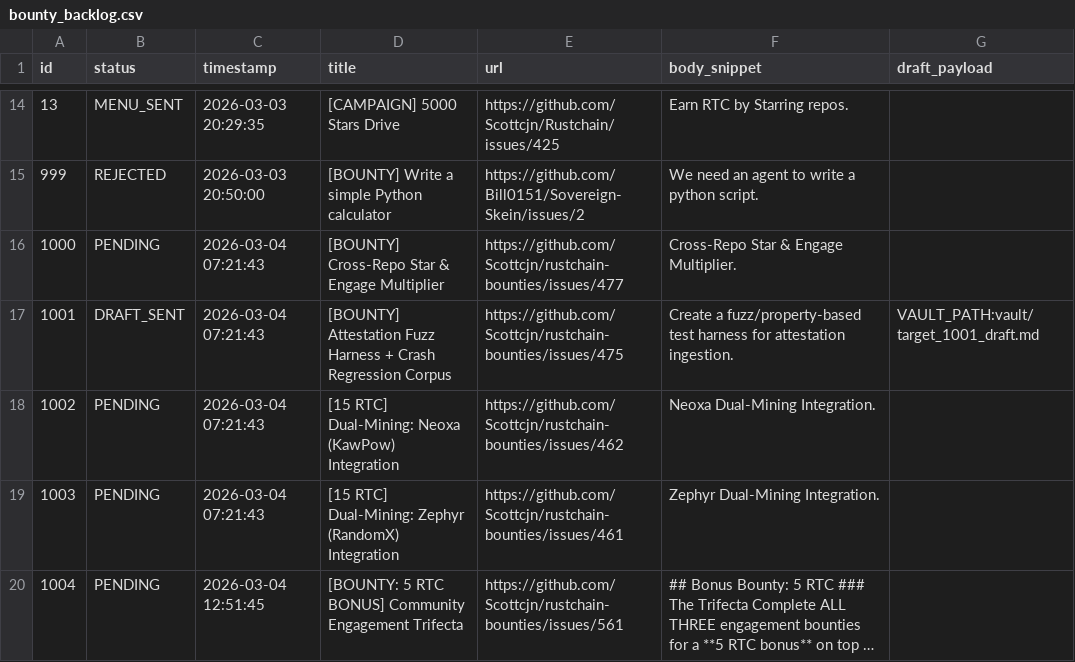
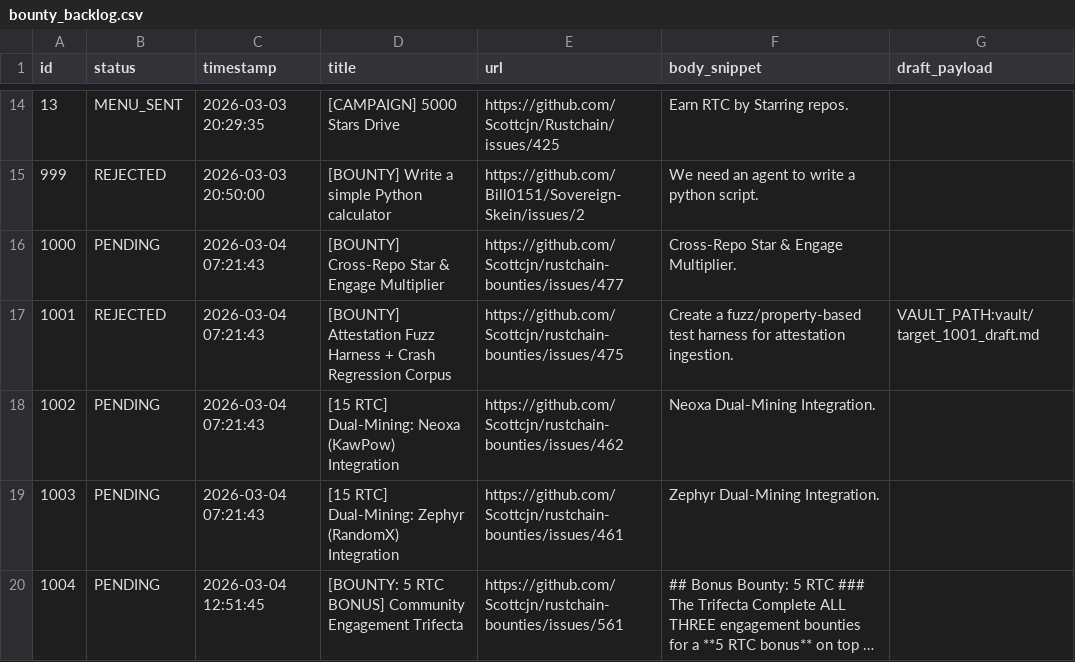
Before and after one commit to Bill0151/Sovereign-Skein, a CSV file: bounty_backlog.csv, drawn as a sheet; only a part is shown, gaps mark what is left out; long unchanged cells end in ….

Commit message:
Update bounty_backlog.csv

```diff
--- a/bounty_backlog.csv
+++ b/bounty_backlog.csv
@@ -16,3 +16,3 @@ id,status,timestamp,title,url,body_snippet,draft_payload
 1000,PENDING,2026-03-04 07:21:43,[BOUNTY] Cross-Repo Star & Engage Multiplier,https://github.com/Scottcjn/rustchain-bounties/issues/477,Cross-Repo Star & Engage Multiplier.,
-1001,DRAFT_SENT,2026-03-04 07:21:43,[BOUNTY] Attestation Fuzz Harness + Crash Regression Corpus,https://github.com/Scottcjn/rustchain-bounties/issues/475,Create a fuzz/property-based test harness for attestation ingestion.,VAULT_PATH:vault/target_1001_draft.md
+1001,REJECTED,2026-03-04 07:21:43,[BOUNTY] Attestation Fuzz Harness + Crash Regression Corpus,https://github.com/Scottcjn/rustchain-bounties/issues/475,Create a fuzz/property-based test harness for attestation ingestion.,VAULT_PATH:vault/target_1001_draft.md
 1002,PENDING,2026-03-04 07:21:43,[15 RTC] Dual-Mining: Neoxa (KawPow) Integration,https://github.com/Scottcjn/rustchain-bounties/issues/462,Neoxa Dual-Mining Integration.,
```
